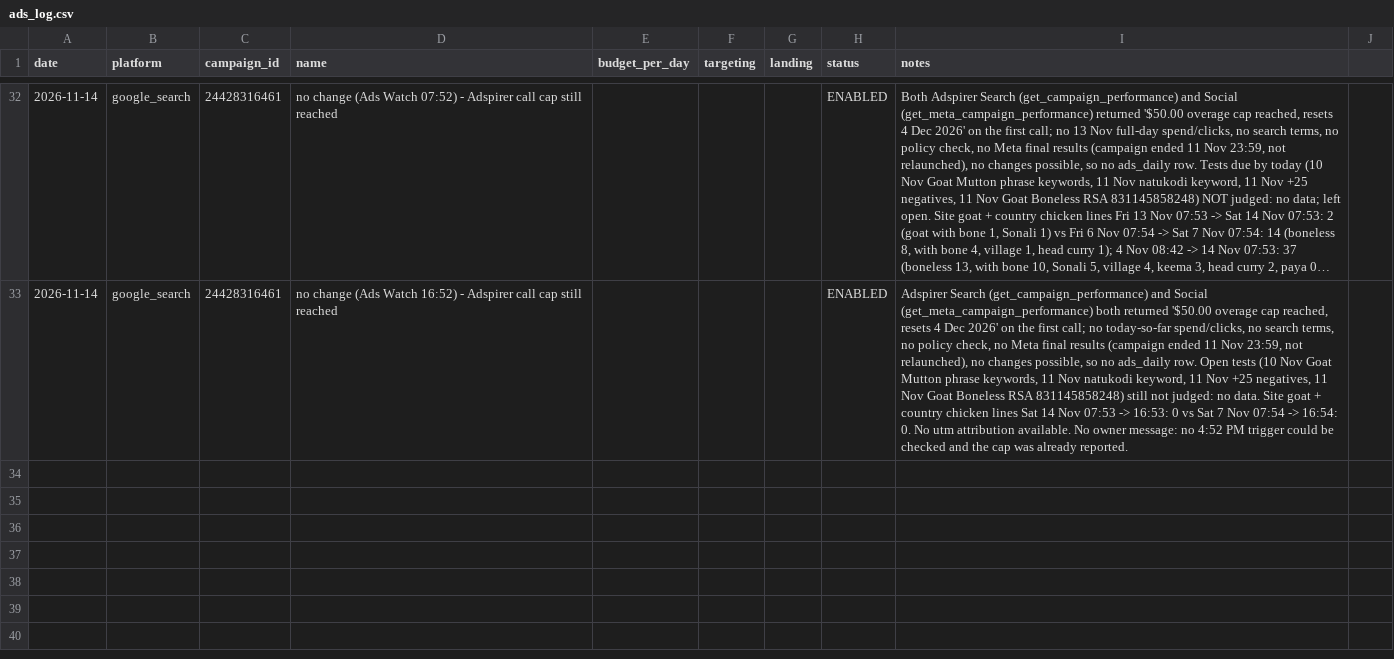
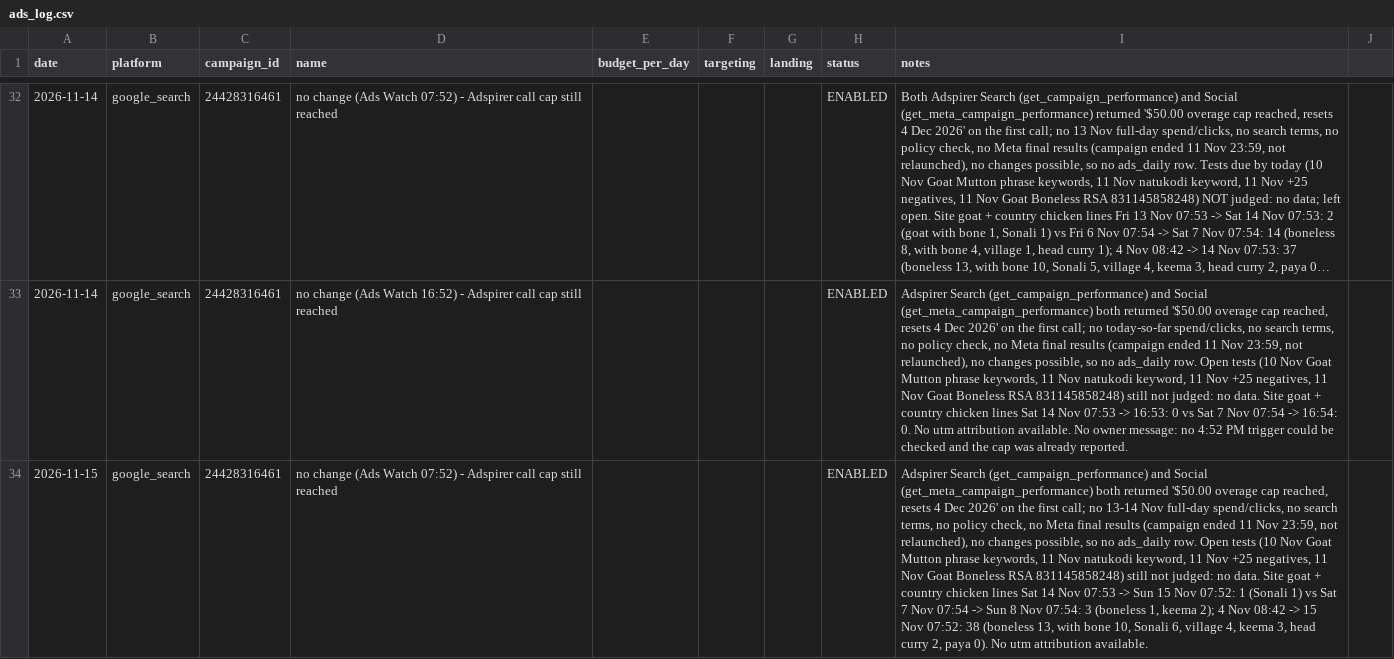
Before and after one commit to gjsgopi-dev/pureorganiczone-reels, a CSV file: insights/ads_log.csv, drawn as a sheet; only a part is shown, gaps mark what is left out; long unchanged cells end in …; the diff names each change by its address in the sheet, - before the commit and + after, or states it on an @@ line.

```diff
--- a/insights/ads_log.csv
+++ b/insights/ads_log.csv
+row 34: 2026-11-15 | google_search | 24428316461 | no change (Ads Watch 07:52) - Adspirer call cap still reached |  |  |  | ENABLED | Adspirer Search (get_campaign_performance) and Social (get_meta_campaign_performance) both returned '$50.00 overage cap reached, resets 4 Dec 2026' on the first call; no 13-14 Nov full-day spend/clicks, no search terms, no policy check, no Meta final results (campaign ended 11 Nov 23:59, not relaunched), no changes possible, so no ads_daily row. Open tests (10 Nov Goat Mutton phrase keywords, 11 Nov natukodi keyword, 11 Nov +25 negatives, 11 Nov Goat Boneless RSA 831145858248) still not judged: no data. Site goat + country chicken lines Sat 14 Nov 07:53 -> Sun 15 Nov 07:52: 1 (Sonali 1) vs Sat 7 Nov 07:54 -> Sun 8 Nov 07:54: 3 (boneless 1, keema 2); 4 Nov 08:42 -> 15 Nov 07:52: 38 (boneless 13, with bone 10, Sonali 6, village 4, keema 3, head curry 2, paya 0). No utm attribution available.
```
Also changed, not shown: 1 other file.
